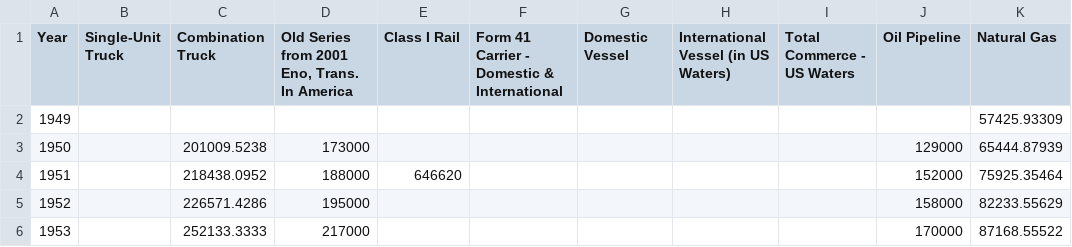
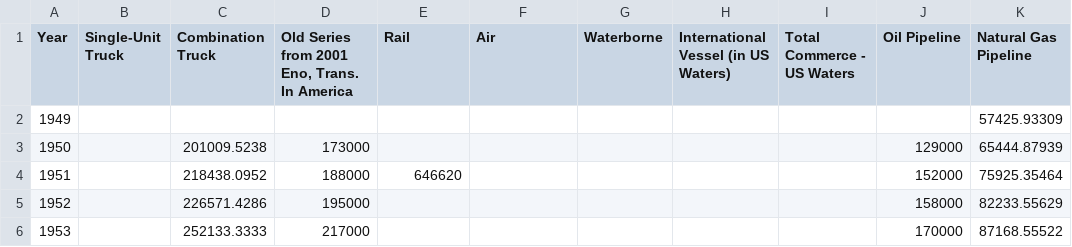
Before and after one commit to NREL/EnergyIntensityIndicators, a CSV file: EnergyIntensityIndicators/Transportation/freight_based_activity.csv, drawn as a sheet; only a part is shown.

```diff
--- a/EnergyIntensityIndicators/Transportation/freight_based_activity.csv
+++ b/EnergyIntensityIndicators/Transportation/freight_based_activity.csv
@@ -1,2 +1,2 @@
-Year,Single-Unit Truck,Combination Truck,"Old Series from 2001 Eno, Trans. In America",Class I Rail,Form 41 Carrier - Domestic & International,Domestic Vessel,International Vessel (in US Waters),Total Commerce - US Waters,Oil Pipeline,Natural Gas
+Year,Single-Unit Truck,Combination Truck,"Old Series from 2001 Eno, Trans. In America",Rail,Air,Waterborne,International Vessel (in US Waters),Total Commerce - US Waters,Oil Pipeline,Natural Gas Pipeline
 1949,,,,,,,,,,57425.93309
```
Also changed, not shown: EnergyIntensityIndicators/Transportation/freight_based_energy_use.csv, 3 other files.
